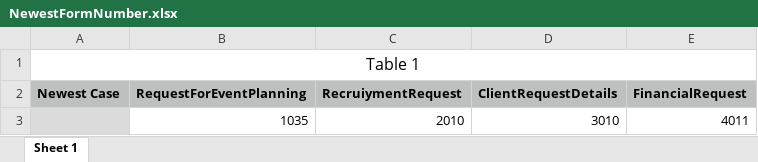
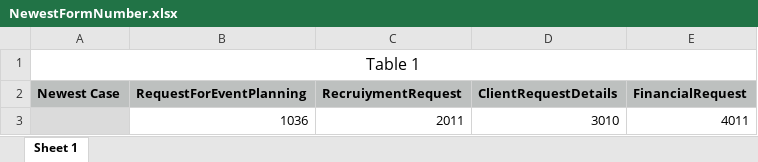
Before and after one commit to rmaksymiuk/SoftwareEngineeringFinalProject, an Excel workbook: Applications/NewestFormNumber.xlsx, sheet Sheet 1, drawn as a sheet; values as stored, in another font and other column widths than the file's, no borders; the diff names each change by its address in the sheet, - before the commit and + after, or states it on an @@ line.

Commit message:
Finish GUI

```diff
--- a/Applications/NewestFormNumber.xlsx (sheet Sheet 1)
+++ b/Applications/NewestFormNumber.xlsx (sheet Sheet 1)
-B3 (RequestForEventPlanning): 1035
+B3 (RequestForEventPlanning): 1036
-C3 (RecruiymentRequest): 2010
+C3 (RecruiymentRequest): 2011
```
